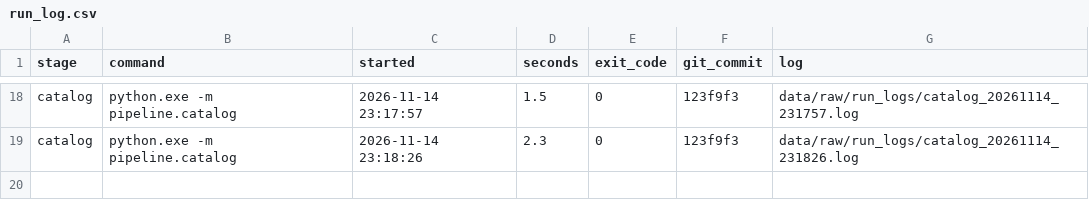
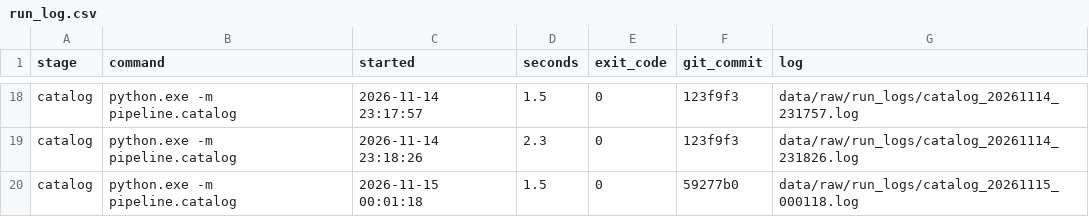
Before and after one commit to BartoszPreus/NASA, a CSV file: data/run_log.csv, drawn as a sheet; only a part is shown, gaps mark what is left out.

```diff
--- a/data/run_log.csv
+++ b/data/run_log.csv
@@ -19 +19,2 @@ catalog,python.exe -m pipeline.catalog,2026-11-14 23:17:57,1.5,0,123f9f3,data/ra
 catalog,python.exe -m pipeline.catalog,2026-11-14 23:18:26,2.3,0,123f9f3,data/raw/run_logs/catalog_20261114_231826.log
+catalog,python.exe -m pipeline.catalog,2026-11-15 00:01:18,1.5,0,59277b0,data/raw/run_logs/catalog_20261115_000118.log
```
Also changed, not shown: data/catalog.csv, 16 other files.
